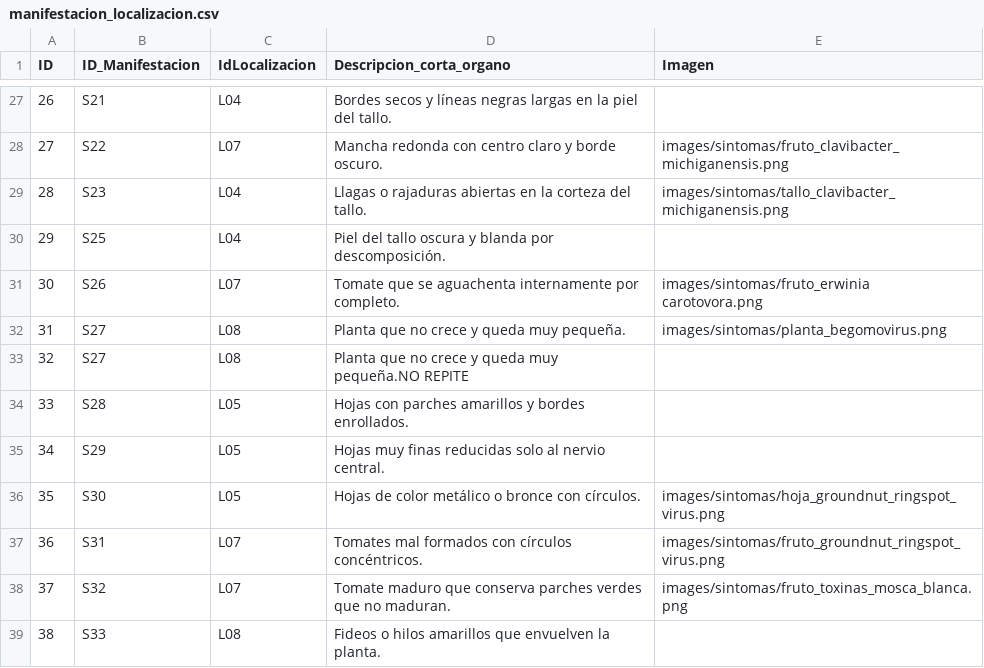
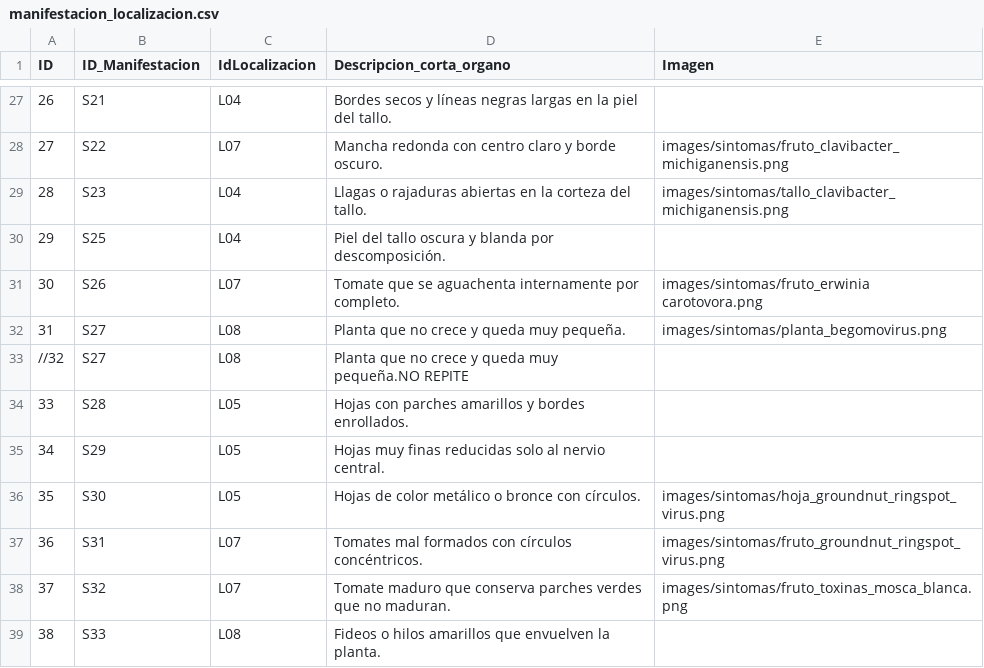
Before and after one commit to intaaersanpedrodejujuy/new_diagnostico_08062026, a CSV file: data/manifestacion_localizacion.csv, drawn as a sheet; only a part is shown, gaps mark what is left out.

Commit message:
Update manifestacion_localizacion.csv

```diff
--- a/data/manifestacion_localizacion.csv
+++ b/data/manifestacion_localizacion.csv
@@ -32,3 +32,3 @@ ID;ID_Manifestacion;IdLocalizacion;Descripcion_corta_organo;Imagen
 31;S27;L08;Planta que no crece y queda muy pequeña.;images/sintomas/planta_begomovirus.png
-32;S27;L08;Planta que no crece y queda muy pequeña.NO REPITE;
+//32;S27;L08;Planta que no crece y queda muy pequeña.NO REPITE;
 33;S28;L05;Hojas con parches amarillos y bordes enrollados.;
```
